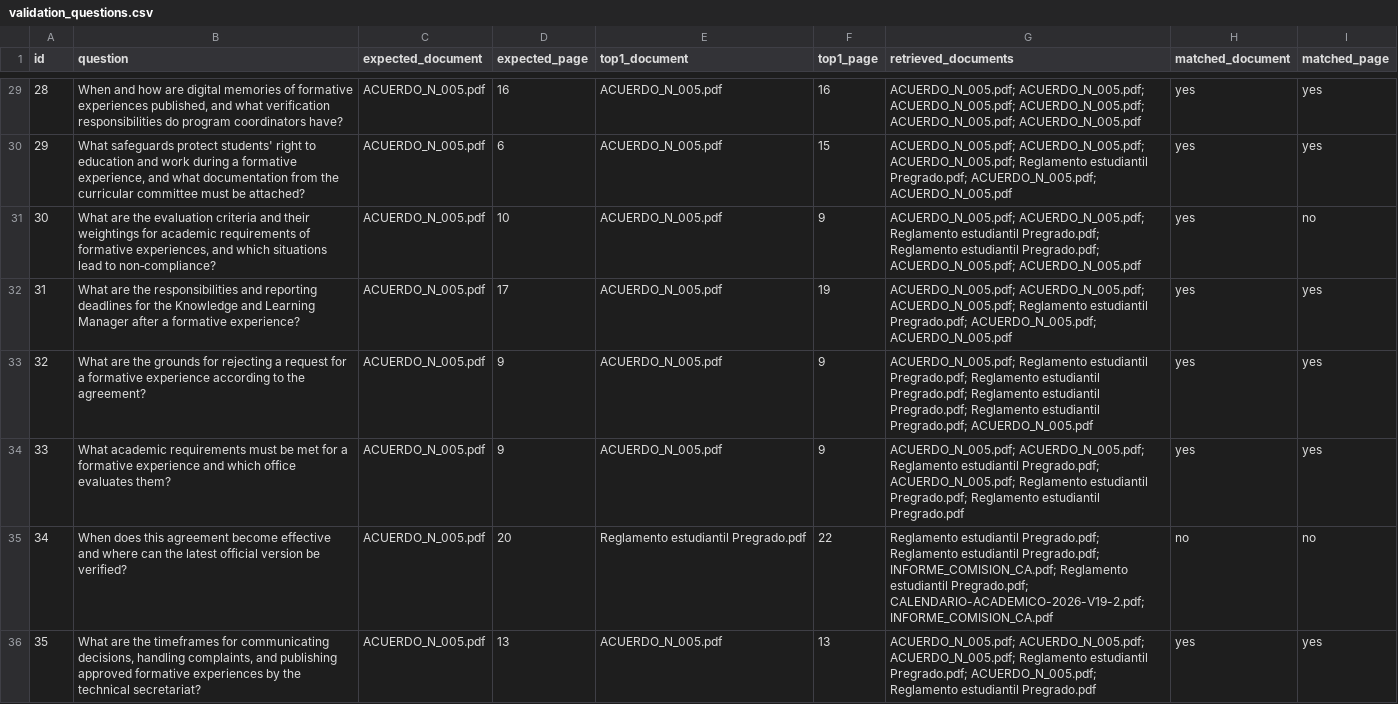
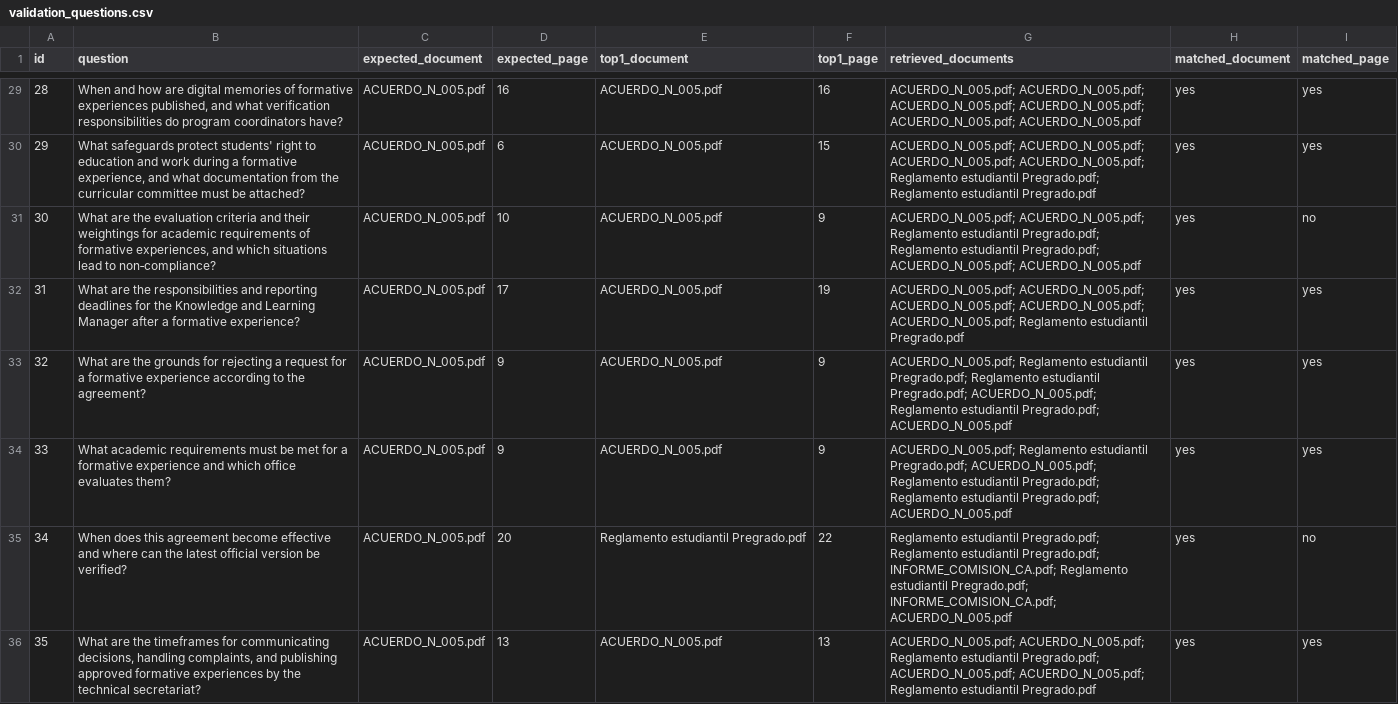
Before and after one commit to machinelearning-source/UdeC-knowledge, a CSV file: validation_questions.csv, drawn as a sheet; only a part is shown, gaps mark what is left out; the diff covers the shown part only.

```diff
--- a/validation_questions.csv
+++ b/validation_questions.csv
@@ -29,8 +29,8 @@
 28,"When and how are digital memories of formative experiences published, and what verification responsibilities do program coordinators have?",ACUERDO_N_005.pdf,16,ACUERDO_N_005.pdf,16,ACUERDO_N_005.pdf; ACUERDO_N_005.pdf; ACUERDO_N_005.pdf; ACUERDO_N_005.pdf; ACUERDO_N_005.pdf; ACUERDO_N_005.pdf,yes,yes
-29,"What safeguards protect students' right to education and work during a formative experience, and what documentation from the curricular committee must be attached?",ACUERDO_N_005.pdf,6,ACUERDO_N_005.pdf,15,ACUERDO_N_005.pdf; ACUERDO_N_005.pdf; ACUERDO_N_005.pdf; Reglamento estudiantil Pregrado.pdf; ACUERDO_N_005.pdf; ACUERDO_N_005.pdf,yes,yes
+29,"What safeguards protect students' right to education and work during a formative experience, and what documentation from the curricular committee must be attached?",ACUERDO_N_005.pdf,6,ACUERDO_N_005.pdf,15,ACUERDO_N_005.pdf; ACUERDO_N_005.pdf; ACUERDO_N_005.pdf; ACUERDO_N_005.pdf; Reglamento estudiantil Pregrado.pdf; Reglamento estudiantil Pregrado.pdf,yes,yes
 30,"What are the evaluation criteria and their weightings for academic requirements of formative experiences, and which situations lead to non‑compliance?",ACUERDO_N_005.pdf,10,ACUERDO_N_005.pdf,9,ACUERDO_N_005.pdf; ACUERDO_N_005.pdf; Reglamento estudiantil Pregrado.pdf; Reglamento estudiantil Pregrado.pdf; ACUERDO_N_005.pdf; ACUERDO_N_005.pdf,yes,no
-31,What are the responsibilities and reporting deadlines for the Knowledge and Learning Manager after a formative experience?,ACUERDO_N_005.pdf,17,ACUERDO_N_005.pdf,19,ACUERDO_N_005.pdf; ACUERDO_N_005.pdf; ACUERDO_N_005.pdf; Reglamento estudiantil Pregrado.pdf; ACUERDO_N_005.pdf; ACUERDO_N_005.pdf,yes,yes
-32,What are the grounds for rejecting a request for a formative experience according to the agreement?,ACUERDO_N_005.pdf,9,ACUERDO_N_005.pdf,9,ACUERDO_N_005.pdf; Reglamento estudiantil Pregrado.pdf; Reglamento estudiantil Pregrado.pdf; Reglamento estudiantil Pregrado.pdf; Reglamento estudiantil Pregrado.pdf; ACUERDO_N_005.pdf,yes,yes
-33,What academic requirements must be met for a formative experience and which office evaluates them?,ACUERDO_N_005.pdf,9,ACUERDO_N_005.pdf,9,ACUERDO_N_005.pdf; ACUERDO_N_005.pdf; Reglamento estudiantil Pregrado.pdf; ACUERDO_N_005.pdf; Reglamento estudiantil Pregrado.pdf; Reglamento estudiantil Pregrado.pdf,yes,yes
-34,When does this agreement become effective and where can the latest official version be verified?,ACUERDO_N_005.pdf,20,Reglamento estudiantil Pregrado.pdf,22,Reglamento estudiantil Pregrado.pdf; Reglamento estudiantil Pregrado.pdf; INFORME_COMISION_CA.pdf; Reglamento estudiantil Pregrado.pdf; CALENDARIO-ACADEMICO-2026-V19-2.pdf; INFORME_COMISION_CA.pdf,no,no
-35,"What are the timeframes for communicating decisions, handling complaints, and publishing approved formative experiences by the technical secretariat?",ACUERDO_N_005.pdf,13,ACUERDO_N_005.pdf,13,ACUERDO_N_005.pdf; ACUERDO_N_005.pdf; ACUERDO_N_005.pdf; Reglamento estudiantil Pregrado.pdf; ACUERDO_N_005.pdf; Reglamento estudiantil Pregrado.pdf,yes,yes
+31,What are the responsibilities and reporting deadlines for the Knowledge and Learning Manager after a formative experience?,ACUERDO_N_005.pdf,17,ACUERDO_N_005.pdf,19,ACUERDO_N_005.pdf; ACUERDO_N_005.pdf; ACUERDO_N_005.pdf; ACUERDO_N_005.pdf; ACUERDO_N_005.pdf; Reglamento estudiantil Pregrado.pdf,yes,yes
+32,What are the grounds for rejecting a request for a formative experience according to the agreement?,ACUERDO_N_005.pdf,9,ACUERDO_N_005.pdf,9,ACUERDO_N_005.pdf; Reglamento estudiantil Pregrado.pdf; Reglamento estudiantil Pregrado.pdf; ACUERDO_N_005.pdf; Reglamento estudiantil Pregrado.pdf; ACUERDO_N_005.pdf,yes,yes
+33,What academic requirements must be met for a formative experience and which office evaluates them?,ACUERDO_N_005.pdf,9,ACUERDO_N_005.pdf,9,ACUERDO_N_005.pdf; Reglamento estudiantil Pregrado.pdf; ACUERDO_N_005.pdf; Reglamento estudiantil Pregrado.pdf; Reglamento estudiantil Pregrado.pdf; ACUERDO_N_005.pdf,yes,yes
+34,When does this agreement become effective and where can the latest official version be verified?,ACUERDO_N_005.pdf,20,Reglamento estudiantil Pregrado.pdf,22,Reglamento estudiantil Pregrado.pdf; Reglamento estudiantil Pregrado.pdf; INFORME_COMISION_CA.pdf; Reglamento estudiantil Pregrado.pdf; INFORME_COMISION_CA.pdf; ACUERDO_N_005.pdf,yes,no
+35,"What are the timeframes for communicating decisions, handling complaints, and publishing approved formative experiences by the technical secretariat?",ACUERDO_N_005.pdf,13,ACUERDO_N_005.pdf,13,ACUERDO_N_005.pdf; ACUERDO_N_005.pdf; Reglamento estudiantil Pregrado.pdf; ACUERDO_N_005.pdf; ACUERDO_N_005.pdf; Reglamento estudiantil Pregrado.pdf,yes,yes
```
Also changed, not shown: 85 edited cells elsewhere in this file, 6 other files.
